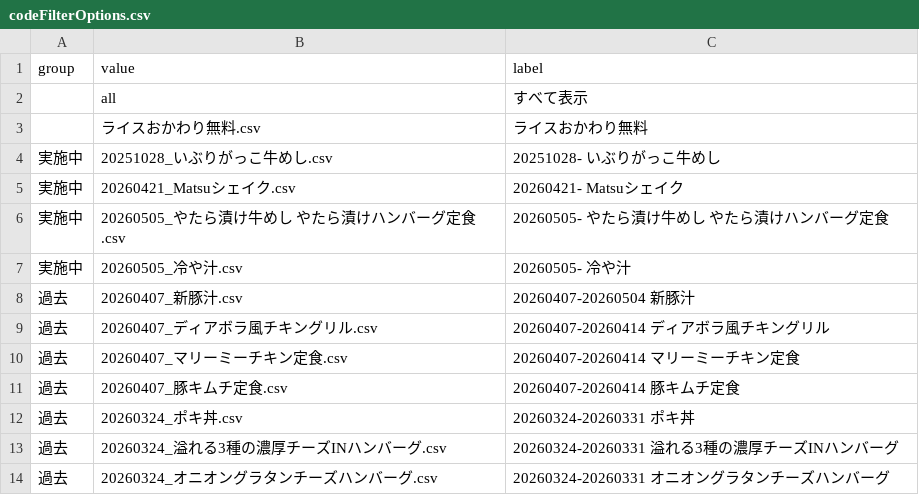
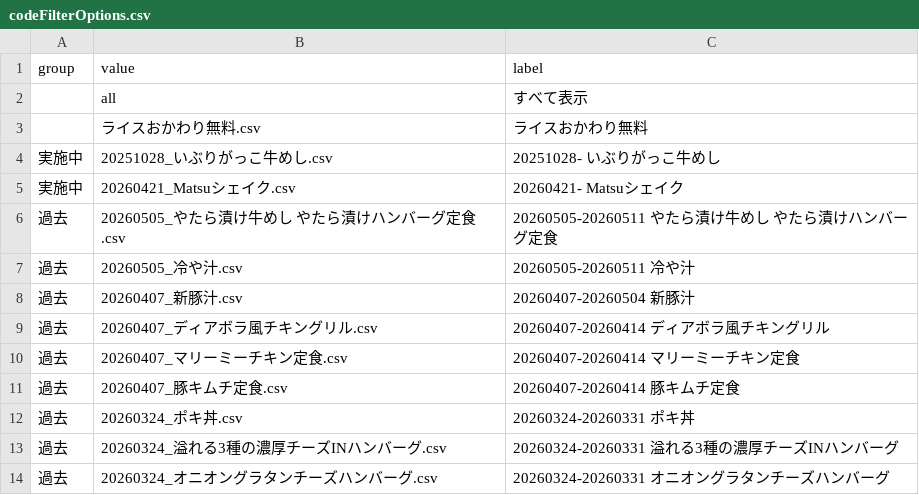
Before and after one commit to yykuso/matsuyafoodsmap, a CSV file: data/codeFilterOptions.csv, drawn as a sheet; only a part is shown.

```diff
--- a/data/codeFilterOptions.csv
+++ b/data/codeFilterOptions.csv
@@ -5,4 +5,4 @@ group,value,label
 "実施中","20260421_Matsuシェイク.csv","20260421- Matsuシェイク"
-"実施中","20260505_やたら漬け牛めし やたら漬けハンバーグ定食.csv","20260505- やたら漬け牛めし やたら漬けハンバーグ定食"
-"実施中","20260505_冷や汁.csv","20260505- 冷や汁"
+"過去","20260505_やたら漬け牛めし やたら漬けハンバーグ定食.csv","20260505-20260511 やたら漬け牛めし やたら漬けハンバーグ定食"
+"過去","20260505_冷や汁.csv","20260505-20260511 冷や汁"
 "過去","20260407_新豚汁.csv","20260407-20260504 新豚汁"
```
Also changed, not shown: data/matsuyafoods.csv.
